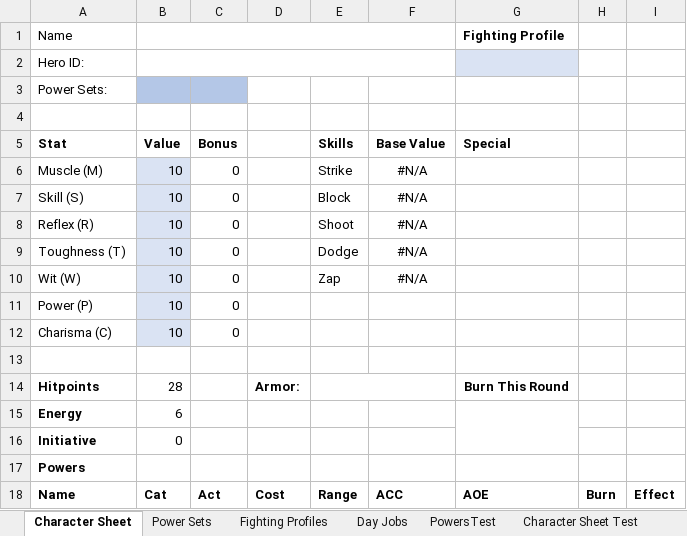
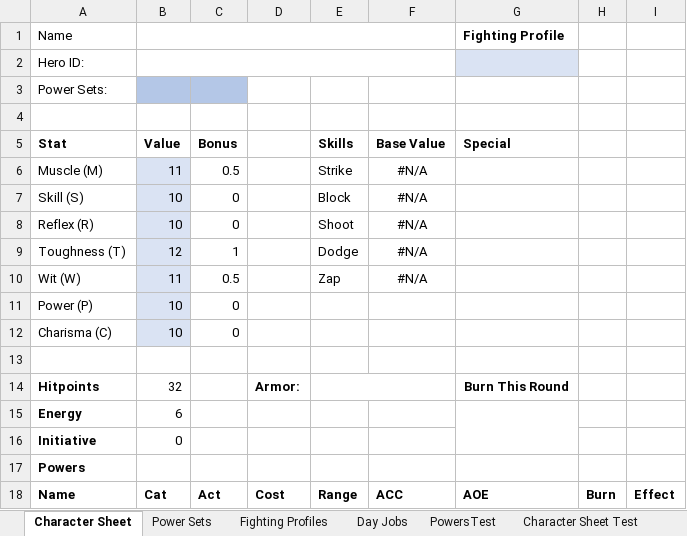
Before and after one commit to cmagoun/Runebearer, an Excel workbook: SupersNew/characters/testsheet.xlsx, sheet Character Sheet, drawn as a sheet; values as stored, in another font and other column widths than the file's, no borders; the diff names each change by its address in the sheet, - before the commit and + after, or states it on an @@ line.

```diff
--- a/SupersNew/characters/testsheet.xlsx (sheet Character Sheet)
+++ b/SupersNew/characters/testsheet.xlsx (sheet Character Sheet)
-B6 (Value): 10
+B6 (Value): 11
-C6 (Bonus): 0
+C6 (Bonus): 0.5
-B9 (Value): 10
+B9 (Value): 12
-C9 (Bonus): 0
+C9 (Bonus): 1
-B10 (Value): 10
+B10 (Value): 11
-C10 (Bonus): 0
+C10 (Bonus): 0.5
-B14 (Value): 28
+B14 (Value): 32
```
Also changed, not shown: sheet Fighting Profiles, sheet Power Sets, formulas that keep their value, SupersNew/characters/Jack.xlsx, SupersNew/characters/Justicar (DSG).xlsx, 44 other files.
